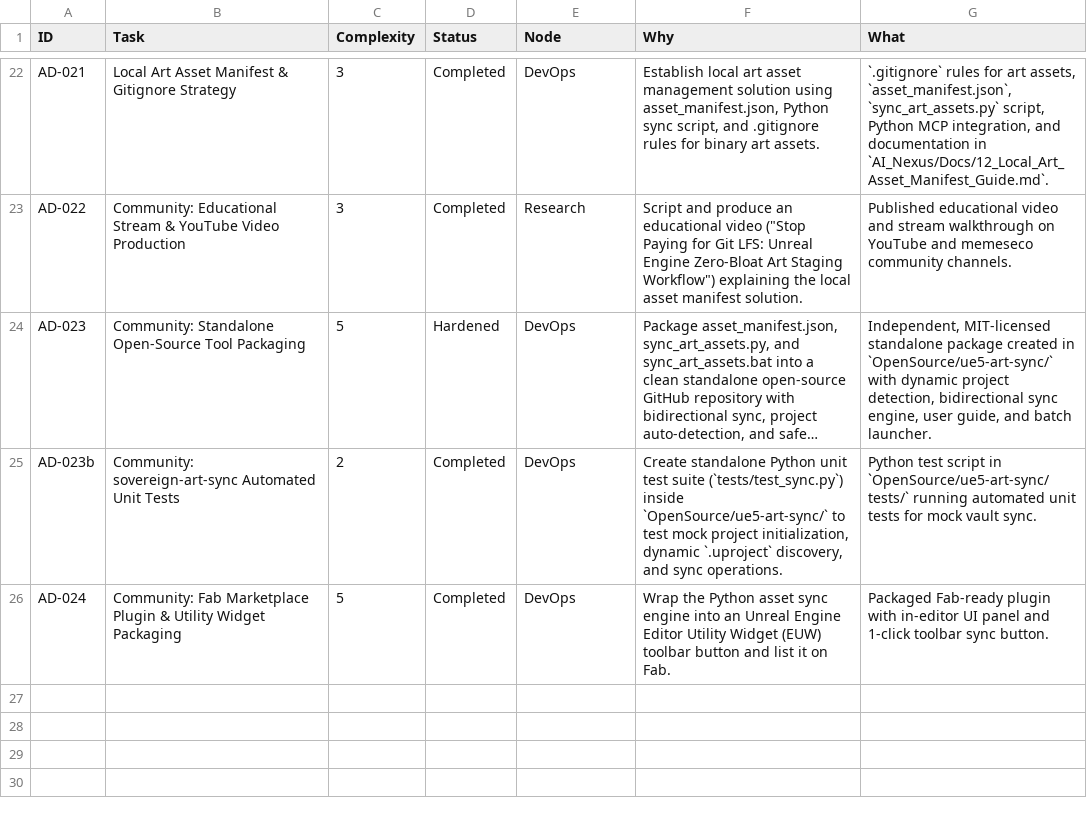
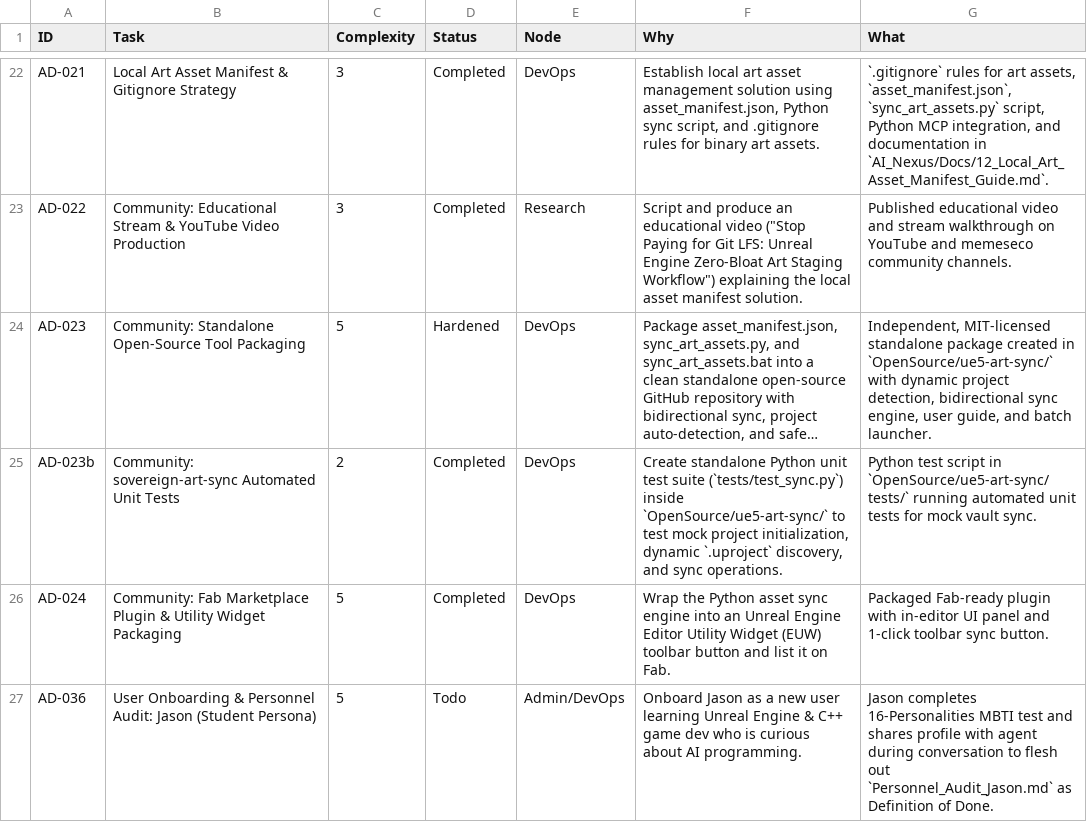
Before and after one commit to DanielAcourt/Wisps58, a CSV file: AI_Nexus/DevOps/CURRENT_SPRINT.csv, drawn as a sheet; only a part is shown, gaps mark what is left out; long unchanged cells end in ….

```diff
--- a/AI_Nexus/DevOps/CURRENT_SPRINT.csv
+++ b/AI_Nexus/DevOps/CURRENT_SPRINT.csv
@@ -26 +26,2 @@
 "AD-024","Community: Fab Marketplace Plugin & Utility Widget Packaging","5","Completed","DevOps","Wrap the Python asset sync engine into an Unreal Engine Editor Utility Widget (EUW) toolbar button and list it on Fab.","Packaged Fab-ready plugin with in-editor UI panel and 1-click toolbar sync button."
+"AD-036","User Onboarding & Personnel Audit: Jason (Student Persona)","5","Todo","Admin/DevOps","Onboard Jason as a new user learning Unreal Engine & C++ game dev who is curious about AI programming.","Jason completes 16-Personalities MBTI test and shares profile with agent during conversation to flesh out `Personnel_Audit_Jason.md` as Definition of Done."
```
Also changed, not shown: 2 other files.
